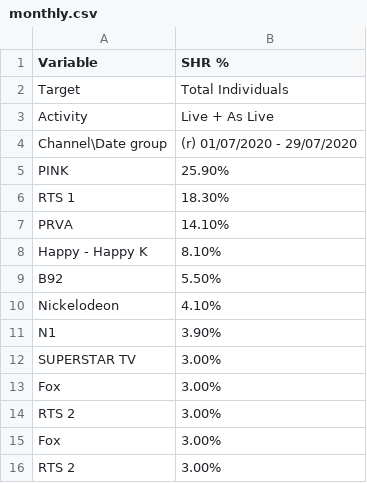
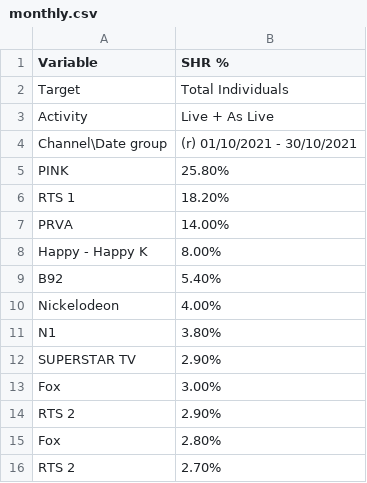
Before and after one commit to nikolap99/charts, a CSV file: monthly.csv, drawn as a sheet.

```diff
--- a/monthly.csv
+++ b/monthly.csv
@@ -3,14 +3,14 @@ Target,Total Individuals,
 Activity,Live + As Live,
-Channel\Date group,(r) 01/07/2020 - 29/07/2020,
-PINK,25.90%,
-RTS 1,18.30%,
-PRVA,14.10%,
-Happy - Happy K,8.10%,
-B92,5.50%,
-Nickelodeon,4.10%,
-N1,3.90%,
-SUPERSTAR TV,3.00%,
+Channel\Date group,(r) 01/10/2021 - 30/10/2021,
+PINK,25.80%,
+RTS 1,18.20%,
+PRVA,14.00%,
+Happy - Happy K,8.00%,
+B92,5.40%,
+Nickelodeon,4.00%,
+N1,3.80%,
+SUPERSTAR TV,2.90%,
 Fox,3.00%,
-RTS 2,3.00%,
-"Fox	",3.00%,
-"RTS 2	",3.00%,
+RTS 2,2.90%,
+"Fox	",2.80%,
+"RTS 2	",2.70%,
```
Also changed, not shown: barchart.csv, piechart.csv, 1 other file.
